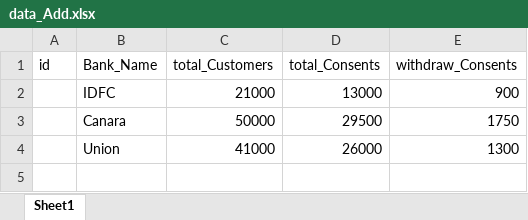
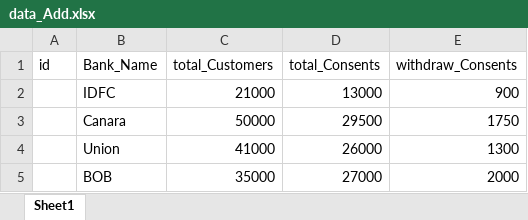
Before and after one commit to GaUrAvSEWDA/fastapi-app, an Excel workbook: data/Bank/data_Add.xlsx, sheet Sheet1, drawn as a sheet; values as stored, in another font and other column widths than the file's, no borders; charts and pictures not drawn; the diff names each change by its address in the sheet, - before the commit and + after, or states it on an @@ line.

Commit message:
changes done

```diff
--- a/data/Bank/data_Add.xlsx (sheet Sheet1)
+++ b/data/Bank/data_Add.xlsx (sheet Sheet1)
+row 5:  | BOB | 35000 | 27000 | 2000
```
